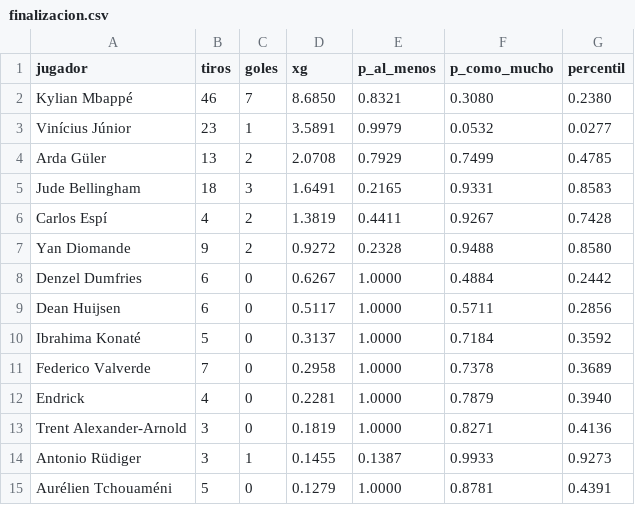
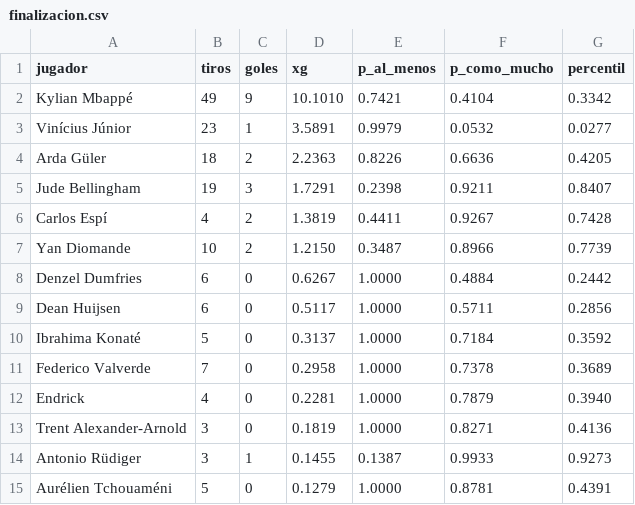
Before and after one commit to aluse33/madrid-analytics, a CSV file: web/src/data/finalizacion.csv, drawn as a sheet.

```diff
--- a/web/src/data/finalizacion.csv
+++ b/web/src/data/finalizacion.csv
@@ -1,8 +1,8 @@
 jugador,tiros,goles,xg,p_al_menos,p_como_mucho,percentil
-Kylian Mbappé,46,7,8.6850,0.8321,0.3080,0.2380
+Kylian Mbappé,49,9,10.1010,0.7421,0.4104,0.3342
 Vinícius Júnior,23,1,3.5891,0.9979,0.0532,0.0277
-Arda Güler,13,2,2.0708,0.7929,0.7499,0.4785
-Jude Bellingham,18,3,1.6491,0.2165,0.9331,0.8583
+Arda Güler,18,2,2.2363,0.8226,0.6636,0.4205
+Jude Bellingham,19,3,1.7291,0.2398,0.9211,0.8407
 Carlos Espí,4,2,1.3819,0.4411,0.9267,0.7428
-Yan Diomande,9,2,0.9272,0.2328,0.9488,0.8580
+Yan Diomande,10,2,1.2150,0.3487,0.8966,0.7739
 Denzel Dumfries,6,0,0.6267,1.0000,0.4884,0.2442
```
Also changed, not shown: web/src/data/jugadores_eb.csv, web/src/data/jugadores_rm.csv, 9 other files.
